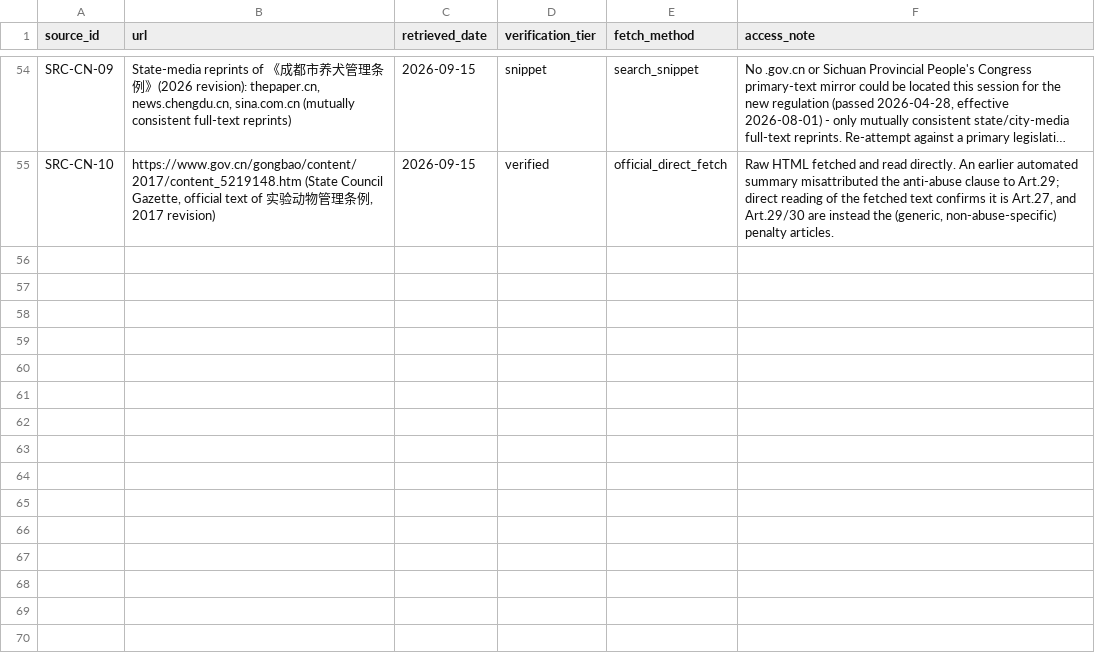
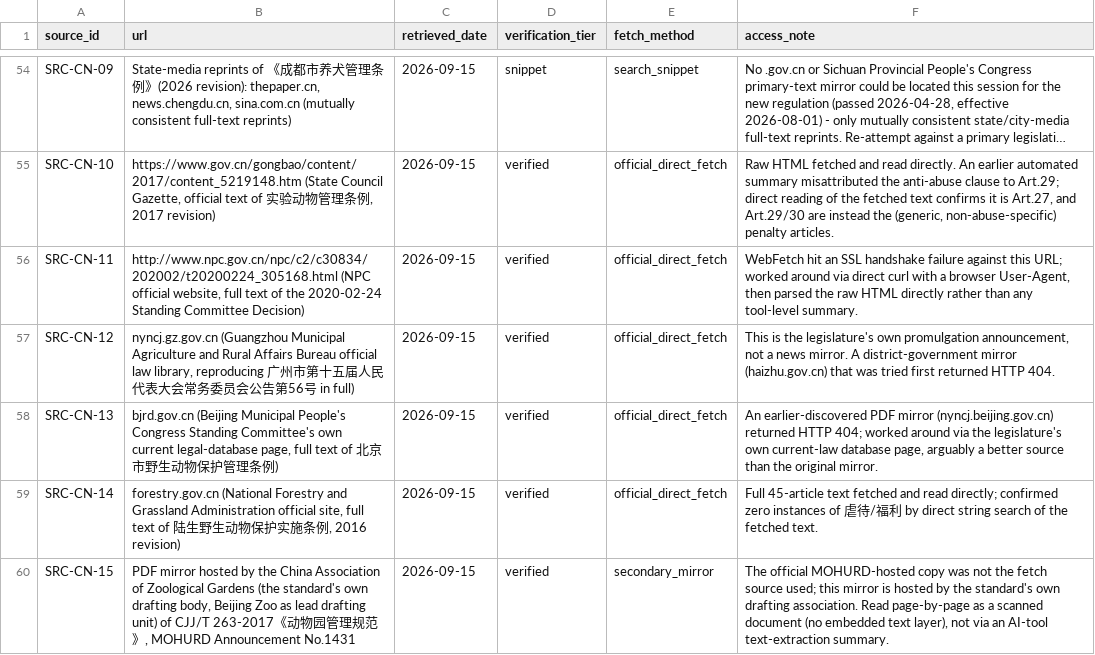
Before and after one commit to nanyi-deng/apld, a CSV file: data/sources.csv, drawn as a sheet; only a part is shown, gaps mark what is left out; long unchanged cells end in …; the diff names each change by its address in the sheet, - before the commit and + after, or states it on an @@ line.

```diff
--- a/data/sources.csv
+++ b/data/sources.csv
+row 56: SRC-CN-11 | http://www.npc.gov.cn/npc/c2/c30834/202002/t20200224_305168.html (NPC official website, full text of the 2020-02-24 Standing Committee Decision) | 2026-09-15 | verified | official_direct_fetch | WebFetch hit an SSL handshake failure against this URL; worked around via direct curl with a browser User-Agent, then parsed the raw HTML directly rather than any tool-level summary.
+row 57: SRC-CN-12 | nyncj.gz.gov.cn (Guangzhou Municipal Agriculture and Rural Affairs Bureau official law library, reproducing 广州市第十五届人民代表大会常务委员会公告第56号 in full) | 2026-09-15 | verified | official_direct_fetch | This is the legislature's own promulgation announcement, not a news mirror. A district-government mirror (haizhu.gov.cn) that was tried first returned HTTP 404.
+row 58: SRC-CN-13 | bjrd.gov.cn (Beijing Municipal People's Congress Standing Committee's own current legal-database page, full text of 北京市野生动物保护管理条例) | 2026-09-15 | verified | official_direct_fetch | An earlier-discovered PDF mirror (nyncj.beijing.gov.cn) returned HTTP 404; worked around via the legislature's own current-law database page, arguably a better source than the original mirror.
+row 59: SRC-CN-14 | forestry.gov.cn (National Forestry and Grassland Administration official site, full text of 陆生野生动物保护实施条例, 2016 revision) | 2026-09-15 | verified | official_direct_fetch | Full 45-article text fetched and read directly; confirmed zero instances of 虐待/福利 by direct string search of the fetched text.
+row 60: SRC-CN-15 | PDF mirror hosted by the China Association of Zoological Gardens (the standard's own drafting body, Beijing Zoo as lead drafting unit) of CJJ/T 263-2017《动物园管理规范》, MOHURD Announcement No.1431 | 2026-09-15 | verified | secondary_mirror | The official MOHURD-hosted copy was not the fetch source used; this mirror is hosted by the standard's own drafting association. Read page-by-page as a scanned document (no embedded text layer), not via an AI-tool text-extraction summary.
```
Also changed, not shown: data/jurisdictions.csv, docs/data_dictionary.csv, 3 other files.
